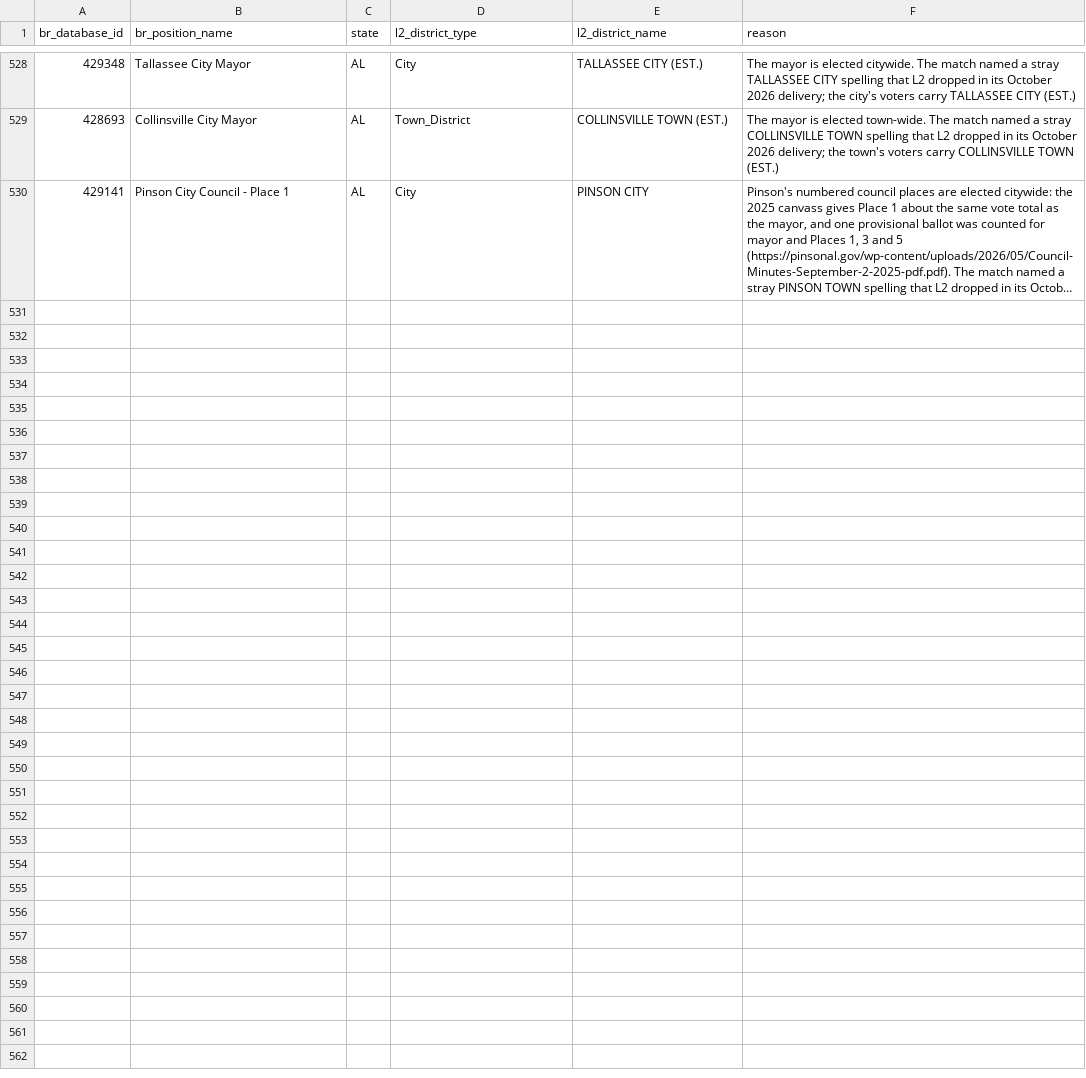
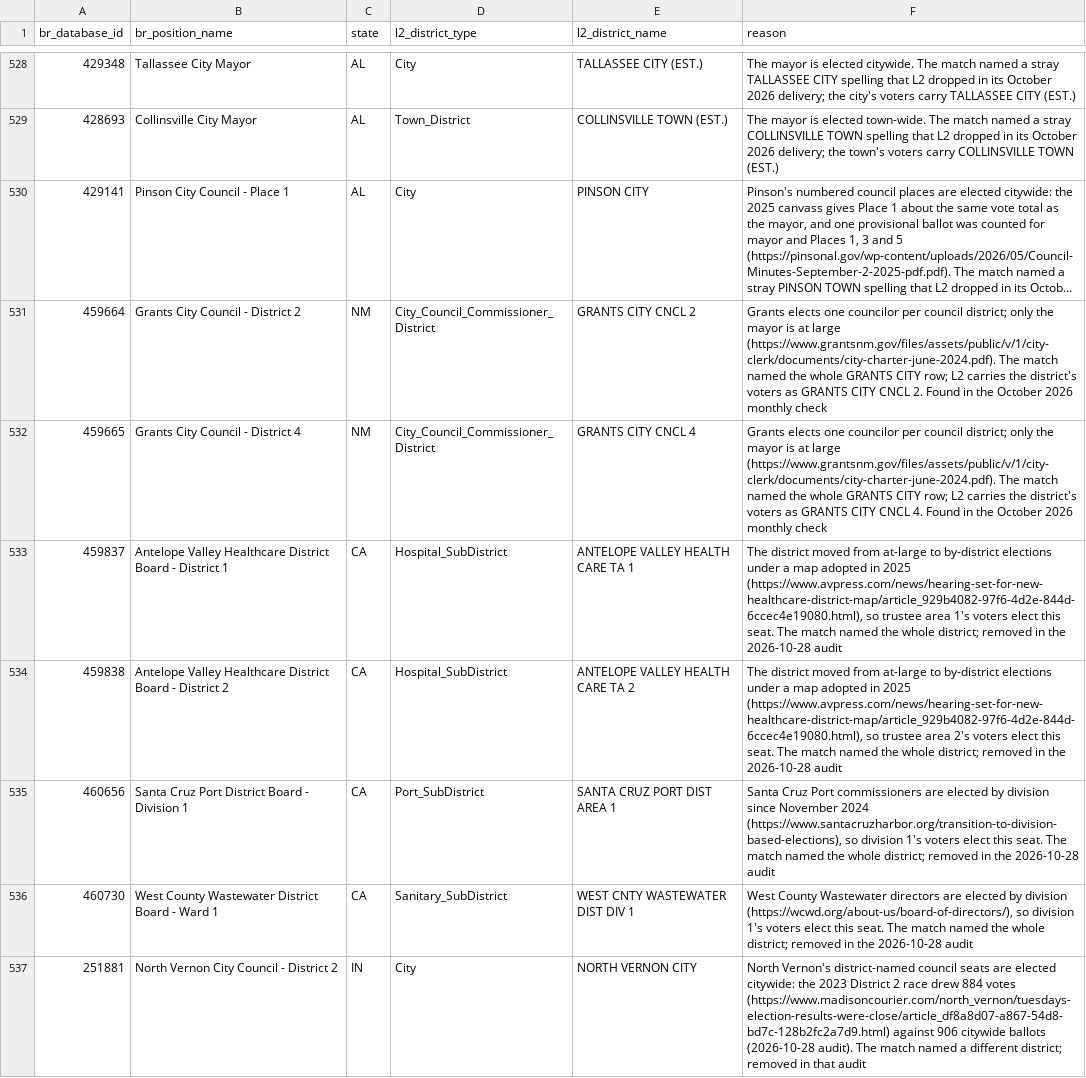
Before and after one commit to thegoodparty/gp-data-platform, a CSV file: dbt/project/seeds/l2_br_match_overrides.csv, drawn as a sheet; only a part is shown, gaps mark what is left out; long unchanged cells end in …; the diff names each change by its address in the sheet, - before the commit and + after, or states it on an @@ line.

Commit message:
[DATA-1944] Override seven offices onto the district that elects them (#1401)

```diff
--- a/dbt/project/seeds/l2_br_match_overrides.csv
+++ b/dbt/project/seeds/l2_br_match_overrides.csv
+row 531: 459664 | Grants City Council - District 2 | NM | City_Council_Commissioner_District | GRANTS CITY CNCL 2 | Grants elects one councilor per council district; only the mayor is at large (https://www.grantsnm.gov/files/assets/public/v/1/city-clerk/documents/city-charter-june-2024.pdf). The match named the whole GRANTS CITY row; L2 carries the district's voters as GRANTS CITY CNCL 2. Found in the October 2026 monthly check
+row 532: 459665 | Grants City Council - District 4 | NM | City_Council_Commissioner_District | GRANTS CITY CNCL 4 | Grants elects one councilor per council district; only the mayor is at large (https://www.grantsnm.gov/files/assets/public/v/1/city-clerk/documents/city-charter-june-2024.pdf). The match named the whole GRANTS CITY row; L2 carries the district's voters as GRANTS CITY CNCL 4. Found in the October 2026 monthly check
+row 533: 459837 | Antelope Valley Healthcare District Board - District 1 | CA | Hospital_SubDistrict | ANTELOPE VALLEY HEALTH CARE TA 1 | The district moved from at-large to by-district elections under a map adopted in 2025 (https://www.avpress.com/news/hearing-set-for-new-healthcare-district-map/article_929b4082-97f6-4d2e-844d-6ccec4e19080.html), so trustee area 1's voters elect this seat. The match named the whole district; removed in the 2026-10-28 audit
+row 534: 459838 | Antelope Valley Healthcare District Board - District 2 | CA | Hospital_SubDistrict | ANTELOPE VALLEY HEALTH CARE TA 2 | The district moved from at-large to by-district elections under a map adopted in 2025 (https://www.avpress.com/news/hearing-set-for-new-healthcare-district-map/article_929b4082-97f6-4d2e-844d-6ccec4e19080.html), so trustee area 2's voters elect this seat. The match named the whole district; removed in the 2026-10-28 audit
+row 535: 460656 | Santa Cruz Port District Board - Division 1 | CA | Port_SubDistrict | SANTA CRUZ PORT DIST AREA 1 | Santa Cruz Port commissioners are elected by division since November 2024 (https://www.santacruzharbor.org/transition-to-division-based-elections), so division 1's voters elect this seat. The match named the whole district; removed in the 2026-10-28 audit
+row 536: 460730 | West County Wastewater District Board - Ward 1 | CA | Sanitary_SubDistrict | WEST CNTY WASTEWATER DIST DIV 1 | West County Wastewater directors are elected by division (https://wcwd.org/about-us/board-of-directors/), so division 1's voters elect this seat. The match named the whole district; removed in the 2026-10-28 audit
+row 537: 251881 | North Vernon City Council - District 2 | IN | City | NORTH VERNON CITY | North Vernon's district-named council seats are elected citywide: the 2023 District 2 race drew 884 votes (https://www.madisoncourier.com/north_vernon/tuesdays-election-results-were-close/article_df8a8d07-a867-54d8-bd7c-128b2fc2a7d9.html) against 906 citywide ballots (2026-10-28 audit). The match named a different district; removed in that audit
```
